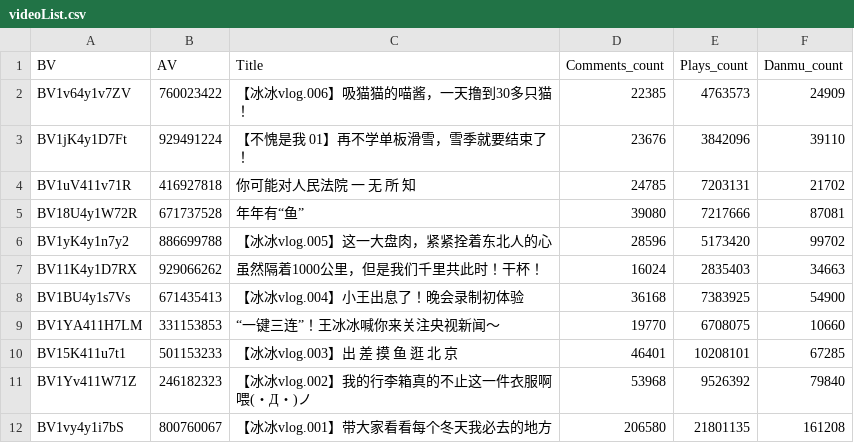
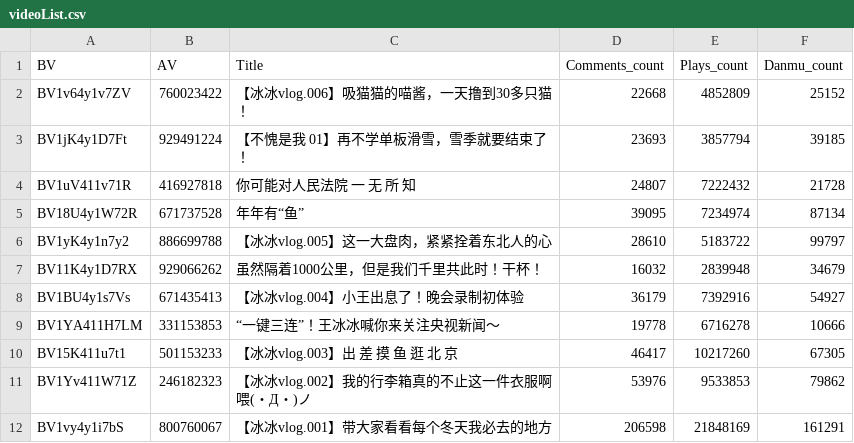
Before and after one commit to CY015/crawl-and-analyze-short-text-information, a CSV file: data/videoList.csv, drawn as a sheet.

Commit message:
update  data

```diff
--- a/data/videoList.csv
+++ b/data/videoList.csv
@@ -1,12 +1,12 @@
 BV,AV,Title,Comments_count,Plays_count,Danmu_count
-BV1v64y1v7ZV,760023422,【冰冰vlog.006】吸猫猫的喵酱，一天撸到30多只猫！,22385,4763573,24909
-BV1jK4y1D7Ft,929491224,【不愧是我 01】再不学单板滑雪，雪季就要结束了！,23676,3842096,39110
-BV1uV411v71R,416927818,你可能对人民法院 一 无 所 知,24785,7203131,21702
-BV18U4y1W72R,671737528,年年有“鱼”,39080,7217666,87081
-BV1yK4y1n7y2,886699788,【冰冰vlog.005】这一大盘肉，紧紧拴着东北人的心,28596,5173420,99702
-BV11K4y1D7RX,929066262,虽然隔着1000公里，但是我们千里共此时！干杯！,16024,2835403,34663
-BV1BU4y1s7Vs,671435413,【冰冰vlog.004】小王出息了！晚会录制初体验,36168,7383925,54900
-BV1YA411H7LM,331153853,“一键三连”！王冰冰喊你来关注央视新闻～,19770,6708075,10660
-BV15K411u7t1,501153233,【冰冰vlog.003】出 差 摸 鱼 逛 北 京,46401,10208101,67285
-BV1Yv411W71Z,246182323,【冰冰vlog.002】我的行李箱真的不止这一件衣服啊喂(・Д・)ノ,53968,9526392,79840
-BV1vy4y1i7bS,800760067,【冰冰vlog.001】带大家看看每个冬天我必去的地方,206580,21801135,161208
+BV1v64y1v7ZV,760023422,【冰冰vlog.006】吸猫猫的喵酱，一天撸到30多只猫！,22668,4852809,25152
+BV1jK4y1D7Ft,929491224,【不愧是我 01】再不学单板滑雪，雪季就要结束了！,23693,3857794,39185
+BV1uV411v71R,416927818,你可能对人民法院 一 无 所 知,24807,7222432,21728
+BV18U4y1W72R,671737528,年年有“鱼”,39095,7234974,87134
+BV1yK4y1n7y2,886699788,【冰冰vlog.005】这一大盘肉，紧紧拴着东北人的心,28610,5183722,99797
+BV11K4y1D7RX,929066262,虽然隔着1000公里，但是我们千里共此时！干杯！,16032,2839948,34679
+BV1BU4y1s7Vs,671435413,【冰冰vlog.004】小王出息了！晚会录制初体验,36179,7392916,54927
+BV1YA411H7LM,331153853,“一键三连”！王冰冰喊你来关注央视新闻～,19778,6716278,10666
+BV15K411u7t1,501153233,【冰冰vlog.003】出 差 摸 鱼 逛 北 京,46417,10217260,67305
+BV1Yv411W71Z,246182323,【冰冰vlog.002】我的行李箱真的不止这一件衣服啊喂(・Д・)ノ,53976,9533853,79862
+BV1vy4y1i7bS,800760067,【冰冰vlog.001】带大家看看每个冬天我必去的地方,206598,21848169,161291
```
Also changed, not shown: 9 other files.
